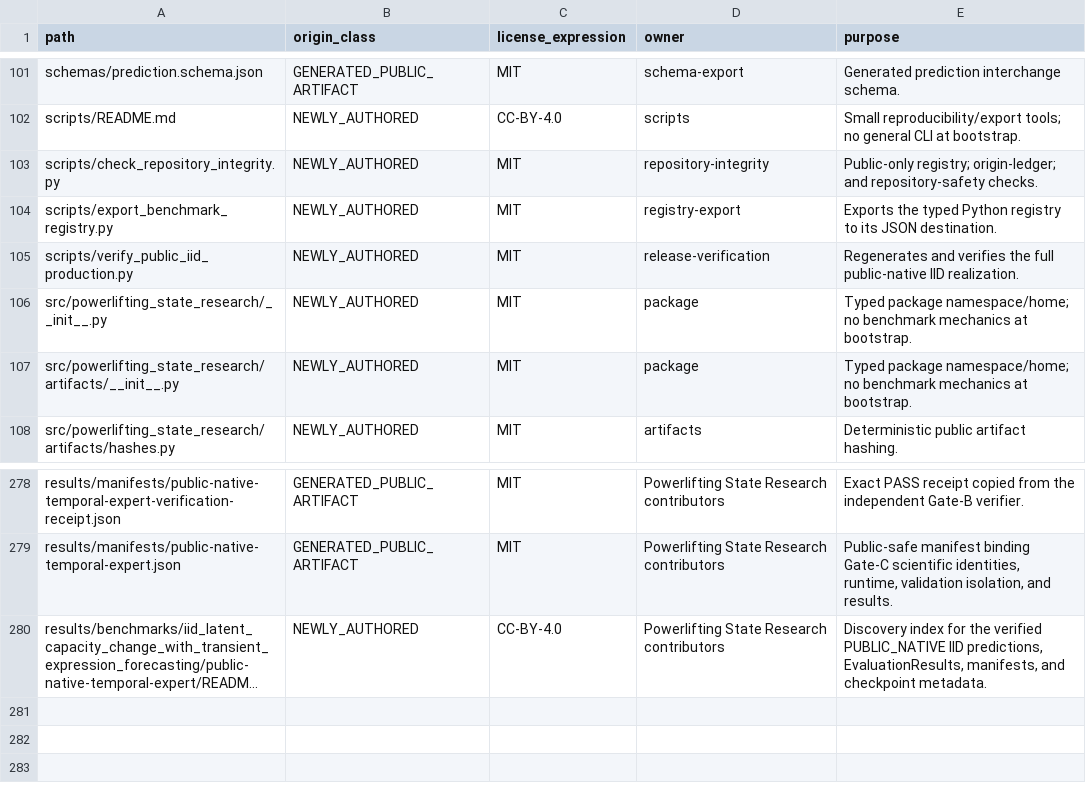
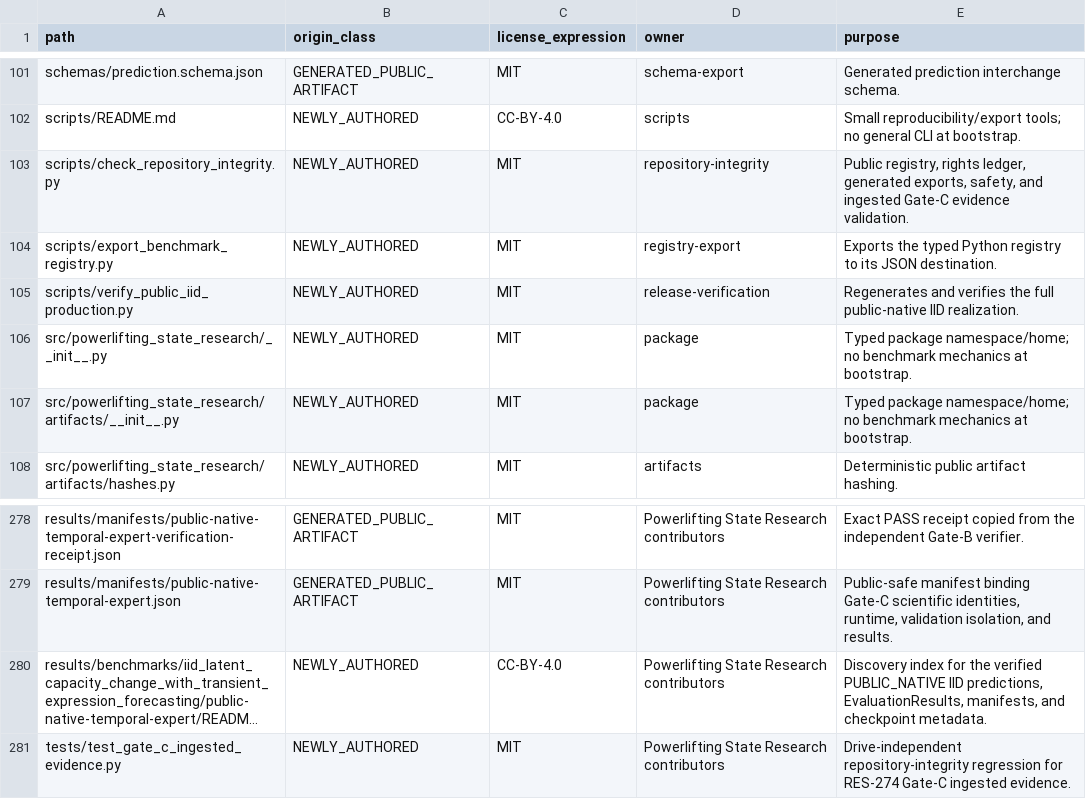
Before and after one commit to Litju/powerlifting-state-research, a CSV file: provenance/PUBLIC_FILE_ORIGINS.csv, drawn as a sheet; only a part is shown, gaps mark what is left out; long unchanged cells end in …; the diff names each change by its address in the sheet, - before the commit and + after, or states it on an @@ line.

Commit message:
Verify ingested Gate-C artifacts in repository integrity

```diff
--- a/provenance/PUBLIC_FILE_ORIGINS.csv
+++ b/provenance/PUBLIC_FILE_ORIGINS.csv
-E103 (purpose): Public-only registry; origin-ledger; and repository-safety checks.
+E103 (purpose): Public registry, rights ledger, generated exports, safety, and ingested Gate-C evidence validation.
+row 281: tests/test_gate_c_ingested_evidence.py | NEWLY_AUTHORED | MIT | Powerlifting State Research contributors | Drive-independent repository-integrity regression for RES-274 Gate-C ingested evidence.
```
Also changed, not shown: 2 other files.
